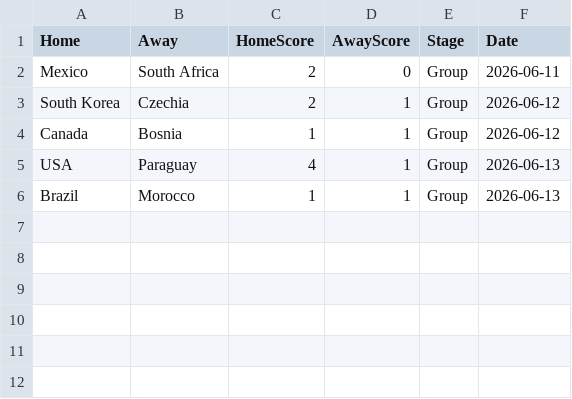
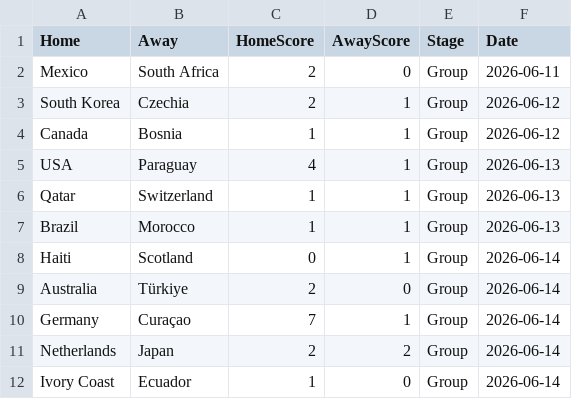
Before and after one commit to jamy85/world_cup, a CSV file: results_cache.csv, drawn as a sheet.

```diff
--- a/results_cache.csv
+++ b/results_cache.csv
@@ -5,2 +5,8 @@ Canada,Bosnia,1,1,Group,2026-06-12
 USA,Paraguay,4,1,Group,2026-06-13
+Qatar,Switzerland,1,1,Group,2026-06-13
 Brazil,Morocco,1,1,Group,2026-06-13
+Haiti,Scotland,0,1,Group,2026-06-14
+Australia,Türkiye,2,0,Group,2026-06-14
+Germany,Curaçao,7,1,Group,2026-06-14
+Netherlands,Japan,2,2,Group,2026-06-14
+Ivory Coast,Ecuador,1,0,Group,2026-06-14
```
Also changed, not shown: 3 other files.
